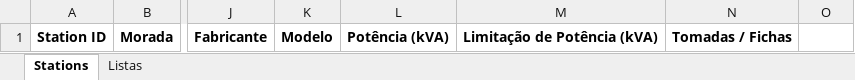
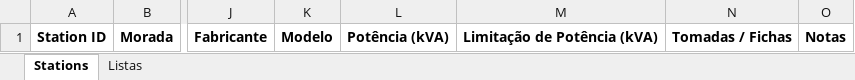
Before and after one commit to Rodrigo-Amaral-Lem/Lem-Common, an Excel workbook: Import_Sheet.xlsm, sheet Stations, drawn as a sheet; only a part is shown, gaps mark what is left out; values as stored, in another font and other column widths than the file's, no borders; the diff names each change by its address in the sheet, - before the commit and + after, or states it on an @@ line.

Commit message:
Documentar as notas do PCVE por contrato e atualizar a folha de importação
Incluir o modelo XLSM fornecido pelo utilizador com a coluna opcional Notas.
Registar a associação entre o ID e o contrato, as regras de reimportação e a
separação entre instruções de serviço, ficha técnica e relatórios históricos.
Documentar a compatibilidade do cliente 0.5.1 e do servidor.

A folha foi conferida por SHA-256 e exercitada com os testes de importação.
Os snapshots partilhados de App e Server coincidem com Common.

```diff
--- a/Import_Sheet.xlsm (sheet Stations)
+++ b/Import_Sheet.xlsm (sheet Stations)
-O1: (empty)
+O1: Notas
```
Also changed, not shown: 3 other files.
